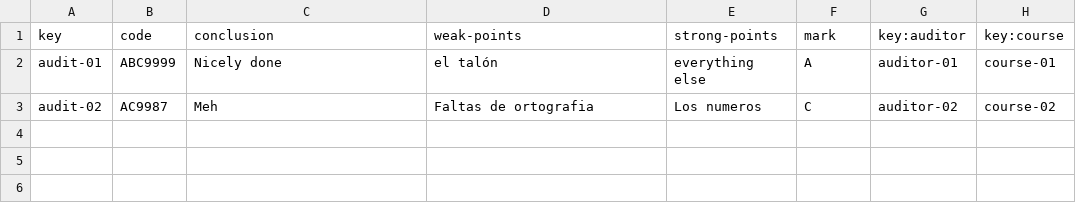
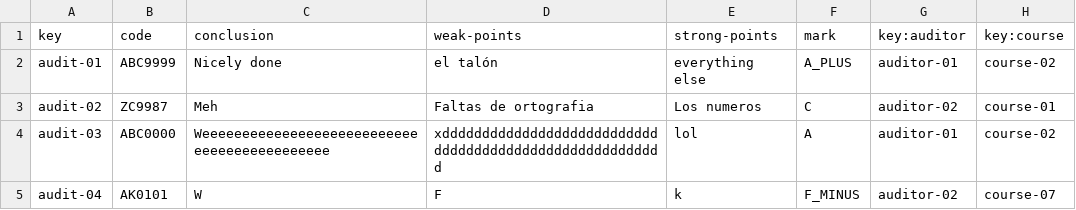
Before and after one commit to rafgargal/Acme-L3-D01, a CSV file: src/main/webapp/WEB-INF/resources/sample-data/audit.csv, drawn as a sheet.

```diff
--- a/src/main/webapp/WEB-INF/resources/sample-data/audit.csv
+++ b/src/main/webapp/WEB-INF/resources/sample-data/audit.csv
@@ -1,3 +1,5 @@
 key,code,conclusion,weak-points,strong-points,mark,key:auditor,key:course
-audit-01,ABC9999,"Nicely done","el talón","everything else",A,auditor-01,course-01
-audit-02,AC9987,"Meh","Faltas de ortografia","Los numeros",C,auditor-02,course-02
+audit-01,ABC9999,"Nicely done","el talón","everything else",A_PLUS,auditor-01,course-02
+audit-02,ZC9987,"Meh","Faltas de ortografia","Los numeros",C,auditor-02,course-01
+audit-03,ABC0000,"Weeeeeeeeeeeeeeeeeeeeeeeeeeeeeeeeeeeeeeeeeeee","xdddddddddddddddddddddddddddddddddddddddddddddddddddddddd","lol",A,auditor-01,course-02
+audit-04,AK0101,"W","F","k",F_MINUS,auditor-02,course-07
```
Also changed, not shown: src/main/webapp/WEB-INF/resources/sample-data/auditing-record.csv, src/main/webapp/WEB-INF/resources/sample-data/auditor.csv, 1 other file.
